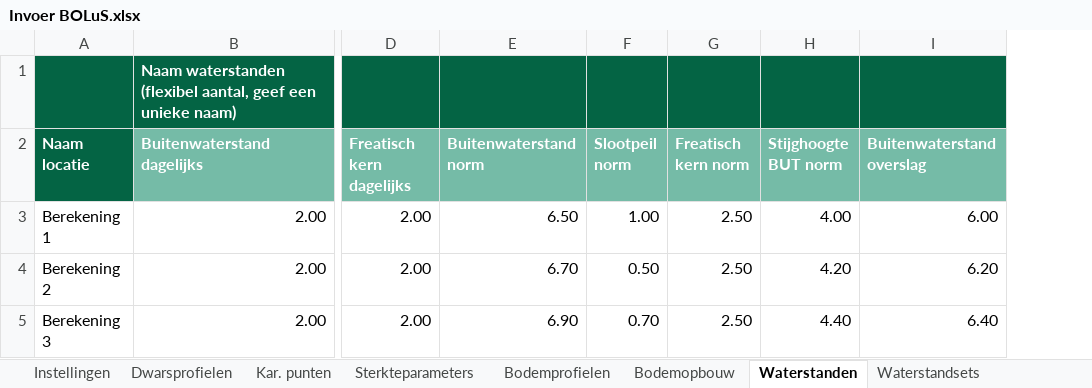
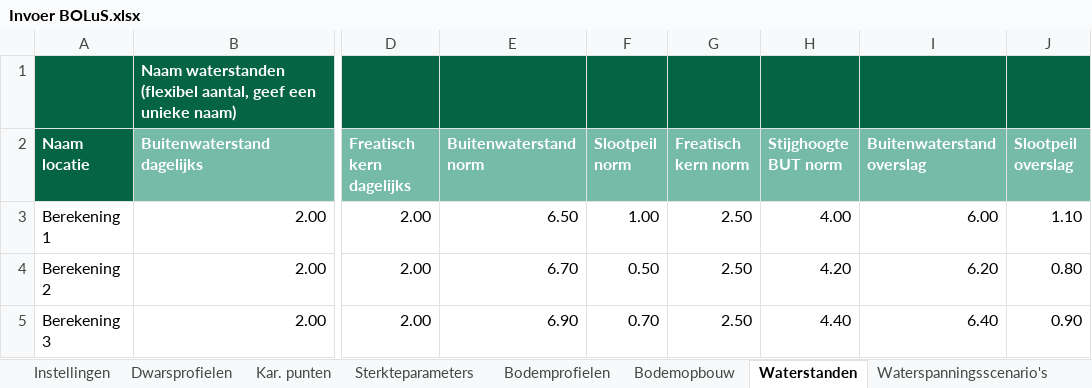
Before and after one commit to scheldestromen/BOLuS, an Excel workbook: excel_tool/Invoer BOLuS.xlsx, sheet Waterstanden, drawn as a sheet; only a part is shown, gaps mark what is left out; values as stored, in another font and other column widths than the file's, no borders; 1 other sheet too large or unreadable and not compared; the diff names each change by its address in the sheet, - before the commit and + after, or states it on an @@ line.

```diff
--- a/excel_tool/Invoer BOLuS.xlsx (sheet Waterstanden)
+++ b/excel_tool/Invoer BOLuS.xlsx (sheet Waterstanden)
-sheet tab: Waterstandsets
+sheet tab: Waterspanningsscenario's
+column J (Slootpeil overslag), rows 3-5: 1.10 | 0.80 | 0.90
```
Also changed, not shown: sheet Stijghoogtes, sheet Waterspanningsscenario's, sheet Offset methodes, sheet Instellingen, other sheet tabs, formulas that keep their value, 5 other files.
